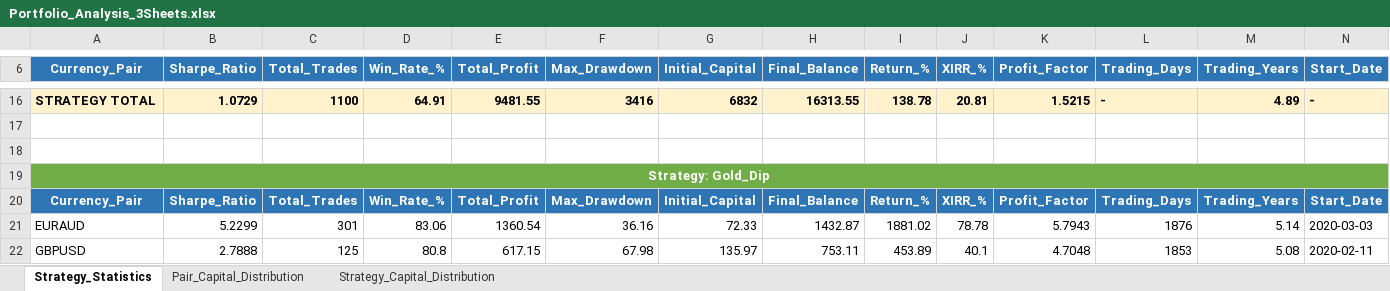
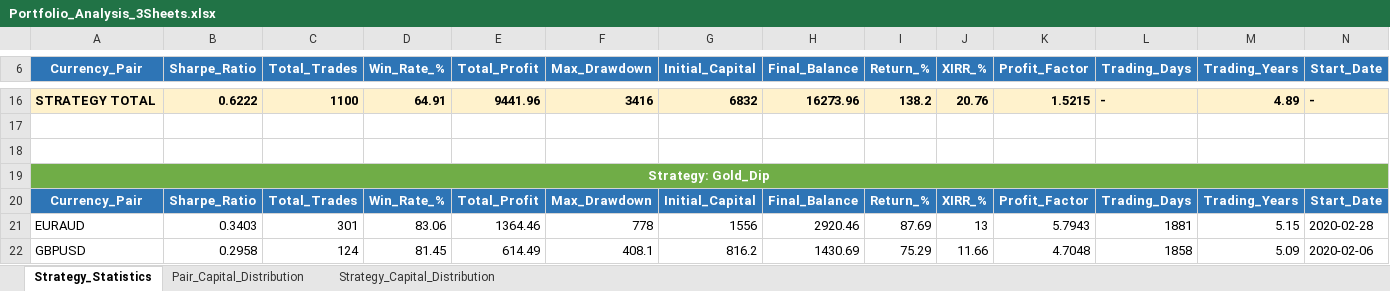
Before and after one commit to Sureshpatil4348/Ei-cho, an Excel workbook: Portfolio_Analysis_3Sheets.xlsx, sheet Strategy_Statistics, drawn as a sheet; only a part is shown, gaps mark what is left out; values as stored, in another font and other column widths than the file's, no borders; the diff covers the shown part only; the diff names each change by its address in the sheet, - before the commit and + after, or states it on an @@ line.

Commit message:
Update: Add AURUM and PairTradingEA strategies with correlation analysis

```diff
--- a/Portfolio_Analysis_3Sheets.xlsx (sheet Strategy_Statistics)
+++ b/Portfolio_Analysis_3Sheets.xlsx (sheet Strategy_Statistics)
-B16 (Sharpe_Ratio): 1.0729
+B16 (Sharpe_Ratio): 0.6222
-E16 (Total_Profit): 9481.55
+E16 (Total_Profit): 9441.96
-H16 (Final_Balance): 16313.55
+H16 (Final_Balance): 16273.96
-I16 (Return_%): 138.78
+I16 (Return_%): 138.2
-J16 (XIRR_%): 20.81
+J16 (XIRR_%): 20.76
-B21 (Sharpe_Ratio): 5.2299
+B21 (Sharpe_Ratio): 0.3403
-E21 (Total_Profit): 1360.54
+E21 (Total_Profit): 1364.46
-F21 (Max_Drawdown): 36.16
+F21 (Max_Drawdown): 778
-G21 (Initial_Capital): 72.33
+G21 (Initial_Capital): 1556
-H21 (Final_Balance): 1432.87
+H21 (Final_Balance): 2920.46
-I21 (Return_%): 1881.02
+I21 (Return_%): 87.69
-J21 (XIRR_%): 78.78
+J21 (XIRR_%): 13
-L21 (Trading_Days): 1876
+L21 (Trading_Days): 1881
-M21 (Trading_Years): 5.14
+M21 (Trading_Years): 5.15
-N21 (Start_Date): 2020-03-03
+N21 (Start_Date): 2020-02-28
-B22 (Sharpe_Ratio): 2.7888
+B22 (Sharpe_Ratio): 0.2958
-C22 (Total_Trades): 125
+C22 (Total_Trades): 124
-D22 (Win_Rate_%): 80.8
+D22 (Win_Rate_%): 81.45
-E22 (Total_Profit): 617.15
+E22 (Total_Profit): 614.49
-F22 (Max_Drawdown): 67.98
+F22 (Max_Drawdown): 408.1
-G22 (Initial_Capital): 135.97
+G22 (Initial_Capital): 816.2
-H22 (Final_Balance): 753.11
+H22 (Final_Balance): 1430.69
-I22 (Return_%): 453.89
+I22 (Return_%): 75.29
-J22 (XIRR_%): 40.1
+J22 (XIRR_%): 11.66
-L22 (Trading_Days): 1853
+L22 (Trading_Days): 1858
-M22 (Trading_Years): 5.08
+M22 (Trading_Years): 5.09
-N22 (Start_Date): 2020-02-11
+N22 (Start_Date): 2020-02-06
```
Also changed, not shown: 10 added rows, 6 removed rows and 362 edited cells elsewhere in this sheet, sheet Pair_Capital_Distribution, sheet Strategy_Capital_Distribution, Portfolio_Correlation_Analysis.xlsx, 45 other files.
